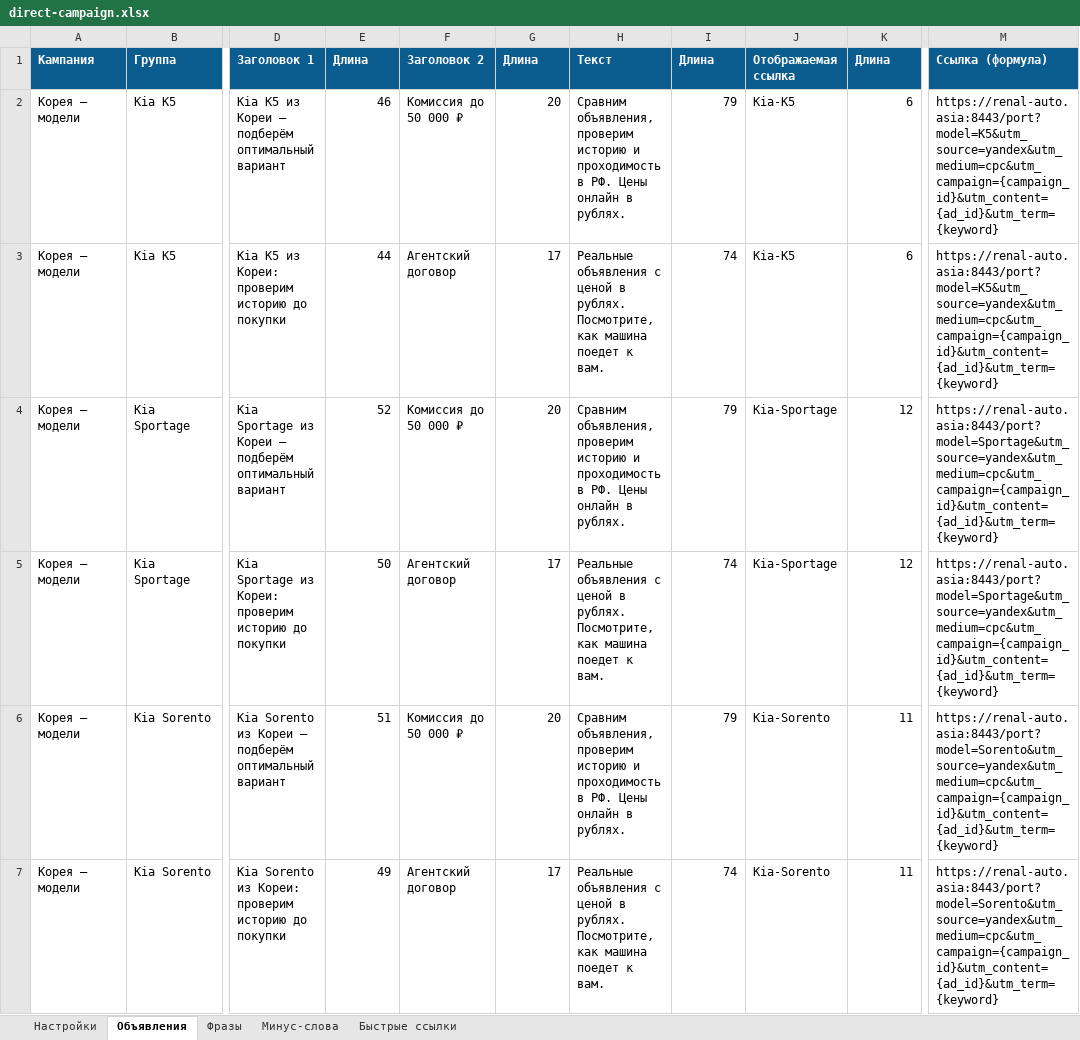
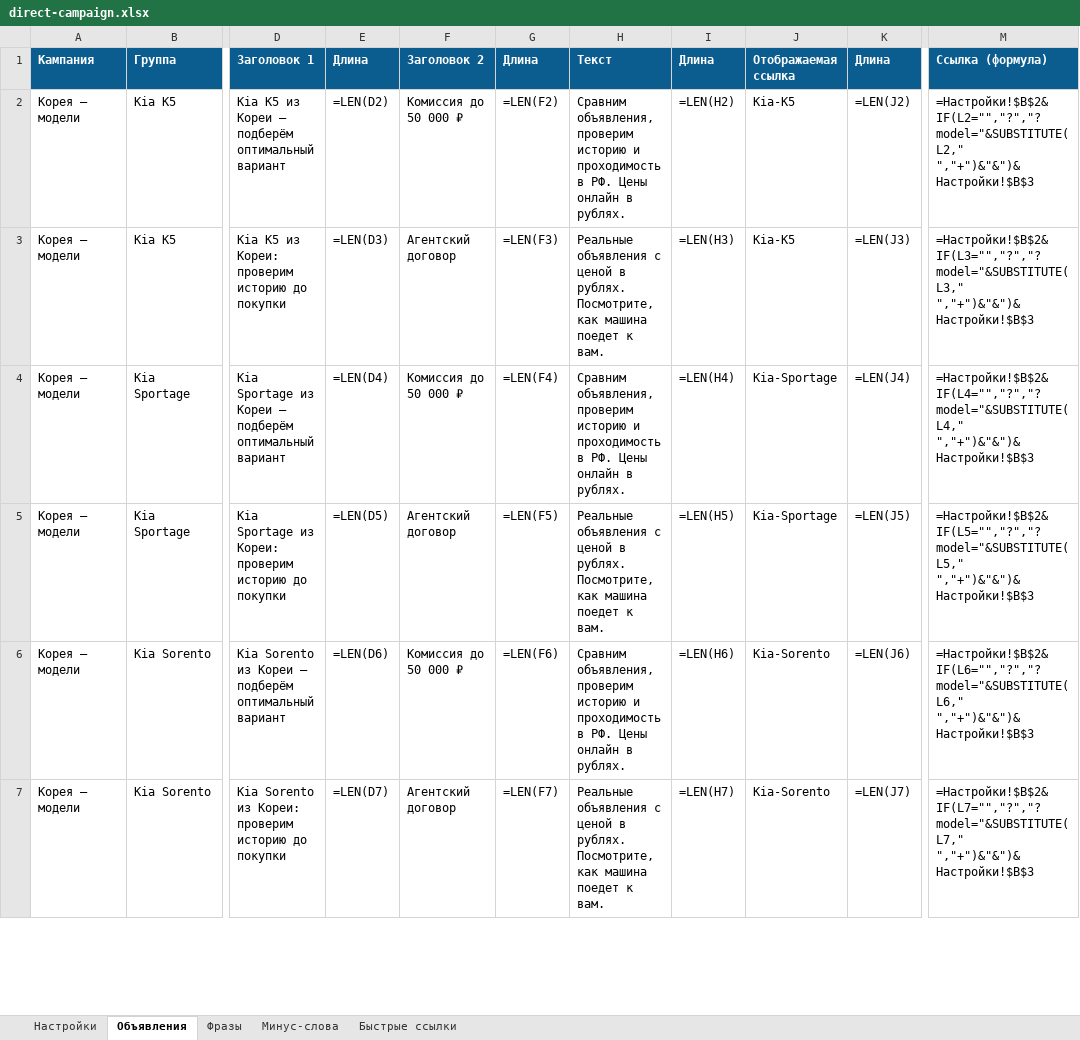
Before and after one commit to dkolysh-blip/RenalAuto, an Excel workbook: docs/direct-campaign.xlsx, sheet Объявления, drawn as a sheet; only a part is shown, gaps mark what is left out; values as stored, in another font and other column widths than the file's, no borders; formulas without a stored value are shown as written; conditional formats not drawn; the diff covers the shown part only; the diff names each change by its address in the sheet, - before the commit and + after, or states it on an @@ line.

```diff
--- a/docs/direct-campaign.xlsx (sheet Объявления)
+++ b/docs/direct-campaign.xlsx (sheet Объявления)
-E2: 46
+E2: =LEN(D2)
-G2: 20
+G2: =LEN(F2)
-I2: 79
+I2: =LEN(H2)
-K2: 6
+K2: =LEN(J2)
-M2: https://renal-auto.asia:8443/port?model=K5&utm_source=yandex&utm_medium=cpc&utm_campaign={campaign_id}&utm_content={ad_id}&utm_term={keyword}
+M2: =Настройки!$B$2&IF(L2="","?","?model="&SUBSTITUTE(L2," ","+")&"&")&Настройки!$B$3
-E3: 44
+E3: =LEN(D3)
-G3: 17
+G3: =LEN(F3)
-I3: 74
+I3: =LEN(H3)
-K3: 6
+K3: =LEN(J3)
-M3: https://renal-auto.asia:8443/port?model=K5&utm_source=yandex&utm_medium=cpc&utm_campaign={campaign_id}&utm_content={ad_id}&utm_term={keyword}
+M3: =Настройки!$B$2&IF(L3="","?","?model="&SUBSTITUTE(L3," ","+")&"&")&Настройки!$B$3
-E4: 52
+E4: =LEN(D4)
-G4: 20
+G4: =LEN(F4)
-I4: 79
+I4: =LEN(H4)
-K4: 12
+K4: =LEN(J4)
-M4: https://renal-auto.asia:8443/port?model=Sportage&utm_source=yandex&utm_medium=cpc&utm_campaign={campaign_id}&utm_content={ad_id}&utm_term={keyword}
+M4: =Настройки!$B$2&IF(L4="","?","?model="&SUBSTITUTE(L4," ","+")&"&")&Настройки!$B$3
-E5: 50
+E5: =LEN(D5)
-G5: 17
+G5: =LEN(F5)
-I5: 74
+I5: =LEN(H5)
-K5: 12
+K5: =LEN(J5)
-M5: https://renal-auto.asia:8443/port?model=Sportage&utm_source=yandex&utm_medium=cpc&utm_campaign={campaign_id}&utm_content={ad_id}&utm_term={keyword}
+M5: =Настройки!$B$2&IF(L5="","?","?model="&SUBSTITUTE(L5," ","+")&"&")&Настройки!$B$3
-E6: 51
+E6: =LEN(D6)
-G6: 20
+G6: =LEN(F6)
-I6: 79
+I6: =LEN(H6)
-K6: 11
+K6: =LEN(J6)
-M6: https://renal-auto.asia:8443/port?model=Sorento&utm_source=yandex&utm_medium=cpc&utm_campaign={campaign_id}&utm_content={ad_id}&utm_term={keyword}
+M6: =Настройки!$B$2&IF(L6="","?","?model="&SUBSTITUTE(L6," ","+")&"&")&Настройки!$B$3
-E7: 49
+E7: =LEN(D7)
-G7: 17
+G7: =LEN(F7)
-I7: 74
+I7: =LEN(H7)
-K7: 11
+K7: =LEN(J7)
-M7: https://renal-auto.asia:8443/port?model=Sorento&utm_source=yandex&utm_medium=cpc&utm_campaign={campaign_id}&utm_content={ad_id}&utm_term={keyword}
+M7: =Настройки!$B$2&IF(L7="","?","?model="&SUBSTITUTE(L7," ","+")&"&")&Настройки!$B$3
```
Also changed, not shown: 190 edited cells elsewhere in this sheet, sheet Быстрые ссылки, sheet Настройки, 4 other files.
